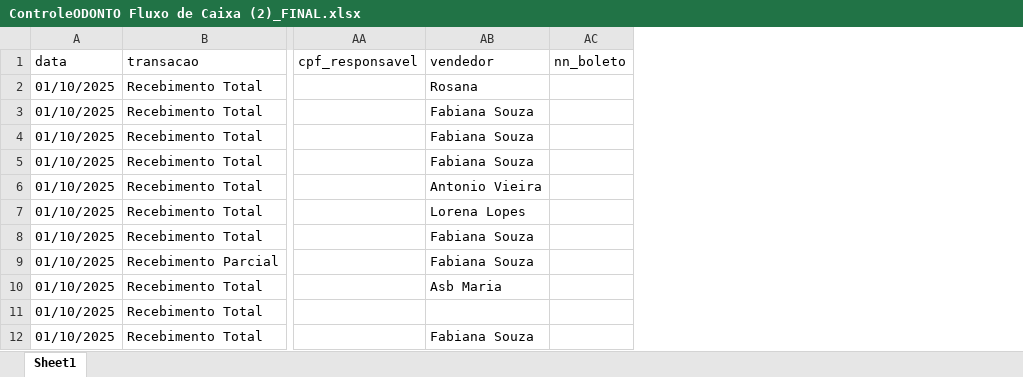
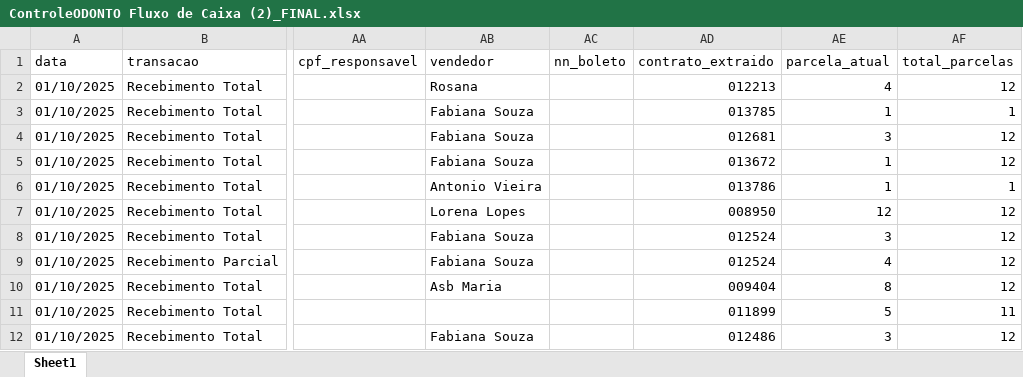
Before and after one commit to ZyonDevelopment/automacoes_codonto, an Excel workbook: downloads/ControleODONTO Fluxo de Caixa (2)_FINAL.xlsx, sheet Sheet1, drawn as a sheet; only a part is shown, gaps mark what is left out; values as stored, in another font and other column widths than the file's, no cell formats; the diff covers the shown part only; the diff names each change by its address in the sheet, - before the commit and + after, or states it on an @@ line.

Commit message:
logs limpos, downloads corretos e etl base, e recebido ok

```diff
--- a/downloads/ControleODONTO Fluxo de Caixa (2)_FINAL.xlsx (sheet Sheet1)
+++ b/downloads/ControleODONTO Fluxo de Caixa (2)_FINAL.xlsx (sheet Sheet1)
+column AD (contrato_extraido), rows 2-12: 012213 | 013785 | 012681 | 013672 | 013786 | 008950 | 012524 | 012524 | 009404 | 011899 | 012486
+column AE (parcela_atual), rows 2-12: 4 | 1 | 3 | 1 | 1 | 12 | 3 | 4 | 8 | 5 | 3
+column AF (total_parcelas), rows 2-12: 12 | 1 | 12 | 12 | 1 | 12 | 12 | 12 | 12 | 11 | 12
```
Also changed, not shown: 31 added rows and 1 removed row elsewhere in this sheet, cell formats, downloads/ControleODONTO Fluxo de Caixa (1).xlsx, downloads/ControleODONTO Fluxo de Caixa (2).xlsx, 28 other files.
